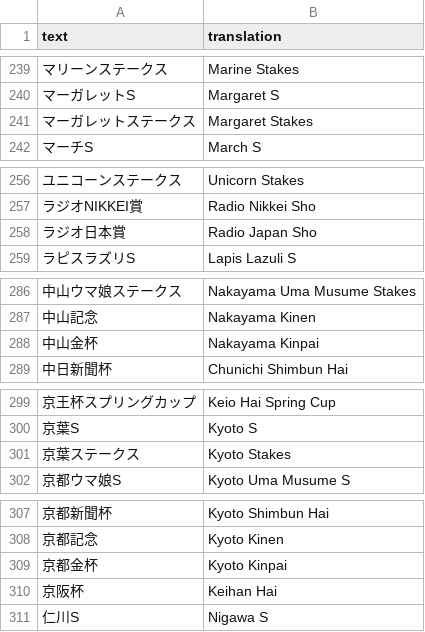
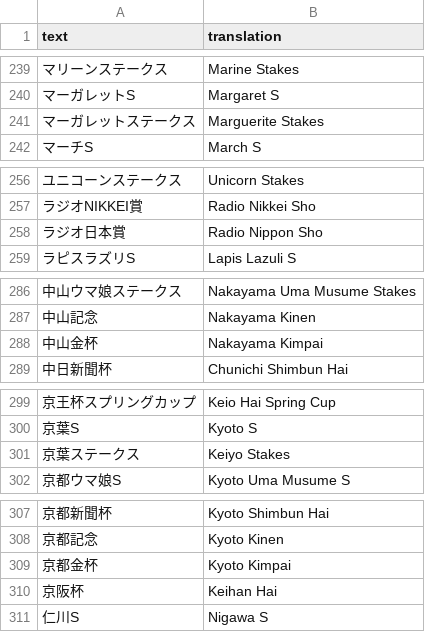
Before and after one commit to FabulousCupcake/umamusume-db-translate, a CSV file: src/data/race-name.csv, drawn as a sheet; only a part is shown, gaps mark what is left out; the diff covers the shown part only.

Commit message:
Update race translations (reasoning see PR comment)

```diff
--- a/src/data/race-name.csv
+++ b/src/data/race-name.csv
@@ -240,3 +240,3 @@
 "マーガレットS","Margaret S"
-"マーガレットステークス","Margaret Stakes"
+"マーガレットステークス","Marguerite Stakes"
 "マーチS","March S"
@@ -257,3 +257,3 @@
 "ラジオNIKKEI賞","Radio Nikkei Sho"
-"ラジオ日本賞","Radio Japan Sho"
+"ラジオ日本賞","Radio Nippon Sho"
 "ラピスラズリS","Lapis Lazuli S"
@@ -287,3 +287,3 @@
 "中山記念","Nakayama Kinen"
-"中山金杯","Nakayama Kinpai"
+"中山金杯","Nakayama Kimpai"
 "中日新聞杯","Chunichi Shimbun Hai"
@@ -300,3 +300,3 @@
 "京葉S","Kyoto S"
-"京葉ステークス","Kyoto Stakes"
+"京葉ステークス","Keiyo Stakes"
 "京都ウマ娘S","Kyoto Uma Musume S"
@@ -308,3 +308,3 @@
 "京都記念","Kyoto Kinen"
-"京都金杯","Kyoto Kinpai"
+"京都金杯","Kyoto Kimpai"
 "京阪杯","Keihan Hai"
```
Also changed, not shown: 21 edited cells elsewhere in this file.
